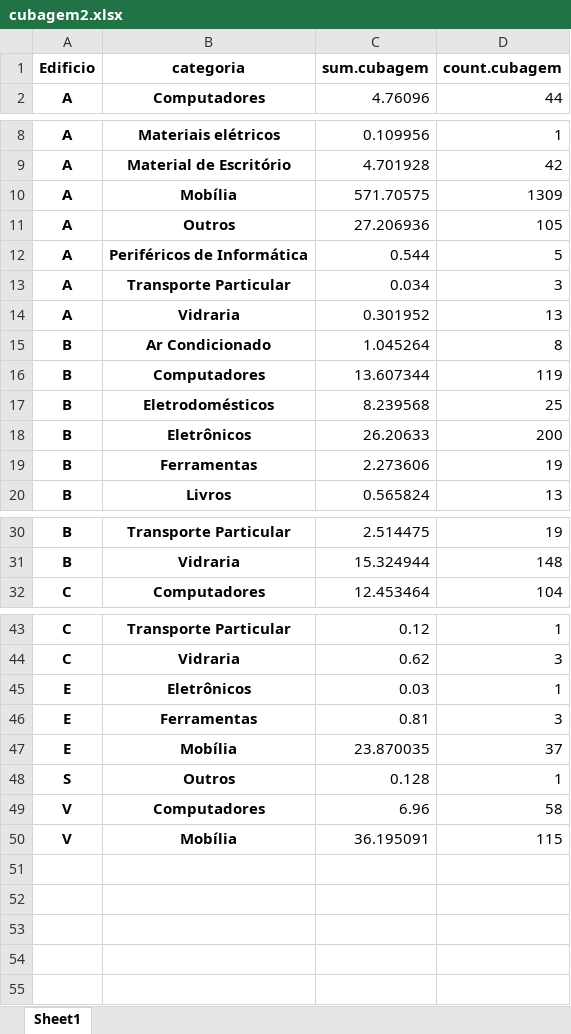
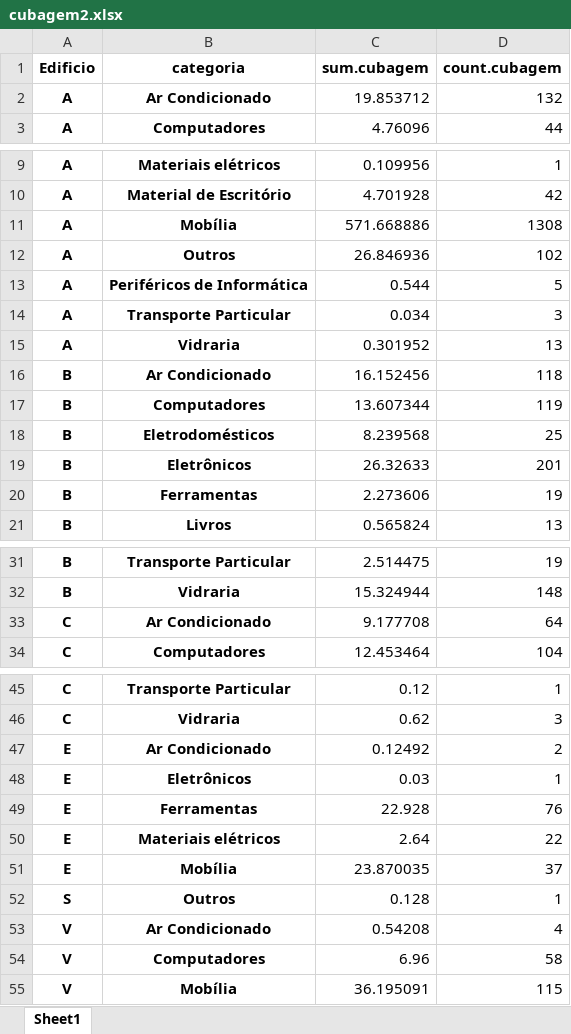
Before and after one commit to labmacbnu/FreteNorte, an Excel workbook: pythonSDK/cubagem2.xlsx, sheet Sheet1, drawn as a sheet; only a part is shown, gaps mark what is left out; values as stored, in another font and other column widths than the file's, no borders; addresses are those after the commit; the diff covers the shown part only; the diff names each change by its address in the sheet, - before the commit and + after, or states it on an @@ line.

```diff
--- a/pythonSDK/cubagem2.xlsx (sheet Sheet1)
+++ b/pythonSDK/cubagem2.xlsx (sheet Sheet1)
+row 2: A | Ar Condicionado | 19.853712 | 132
-C11 (sum.cubagem): 571.70575
+C11 (sum.cubagem): 571.668886
-D11 (count.cubagem): 1309
+D11 (count.cubagem): 1308
-C12 (sum.cubagem): 27.206936
+C12 (sum.cubagem): 26.846936
-D12 (count.cubagem): 105
+D12 (count.cubagem): 102
-C16 (sum.cubagem): 1.045264
+C16 (sum.cubagem): 16.152456
-D16 (count.cubagem): 8
+D16 (count.cubagem): 118
-C19 (sum.cubagem): 26.20633
+C19 (sum.cubagem): 26.32633
-D19 (count.cubagem): 200
+D19 (count.cubagem): 201
+row 33: C | Ar Condicionado | 9.177708 | 64
+row 47: E | Ar Condicionado | 0.12492 | 2
-C49 (sum.cubagem): 0.81
+C49 (sum.cubagem): 22.928
-D49 (count.cubagem): 3
+D49 (count.cubagem): 76
+row 50: E | Materiais elétricos | 2.64 | 22
+row 53: V | Ar Condicionado | 0.54208 | 4
```
Also changed, not shown: 2 edited cells elsewhere in this sheet, pythonSDK/ares.xlsx, pythonSDK/cubagem.xlsx, 3 other files.
